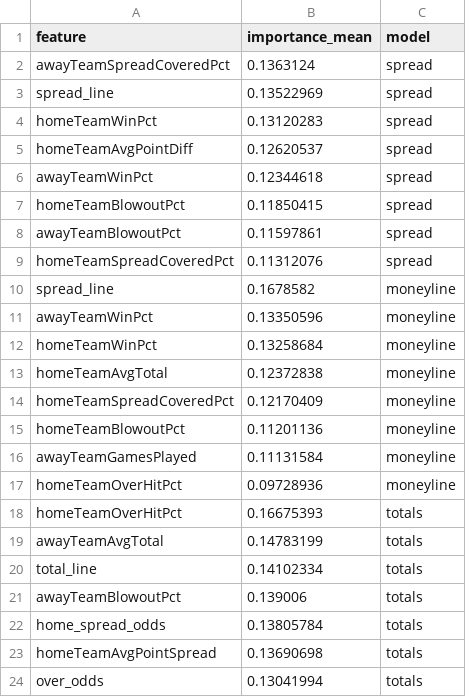
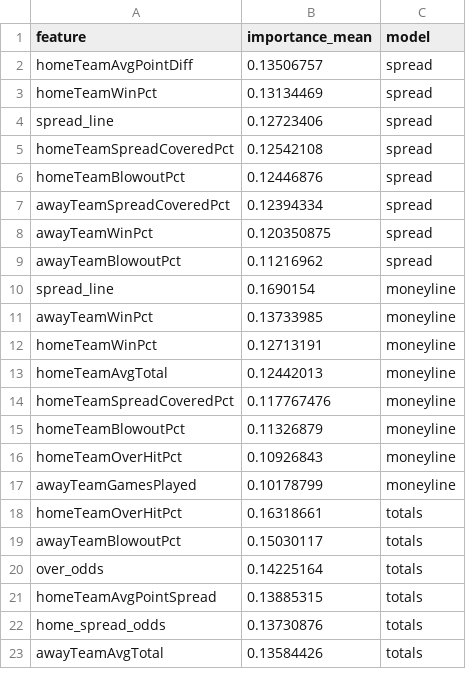
Before and after one commit to gmalbert/nfl-predictions, a CSV file: data_files/model_feature_importances.csv, drawn as a sheet; only a part is shown; the diff covers the shown part only.

```diff
--- a/data_files/model_feature_importances.csv
+++ b/data_files/model_feature_importances.csv
@@ -1,24 +1,23 @@
 feature,importance_mean,model
-awayTeamSpreadCoveredPct,0.1363124,spread
-spread_line,0.13522969,spread
-homeTeamWinPct,0.13120283,spread
-homeTeamAvgPointDiff,0.12620537,spread
-awayTeamWinPct,0.12344618,spread
-homeTeamBlowoutPct,0.11850415,spread
-awayTeamBlowoutPct,0.11597861,spread
-homeTeamSpreadCoveredPct,0.11312076,spread
-spread_line,0.1678582,moneyline
-awayTeamWinPct,0.13350596,moneyline
-homeTeamWinPct,0.13258684,moneyline
-homeTeamAvgTotal,0.12372838,moneyline
-homeTeamSpreadCoveredPct,0.12170409,moneyline
-homeTeamBlowoutPct,0.11201136,moneyline
-awayTeamGamesPlayed,0.11131584,moneyline
-homeTeamOverHitPct,0.09728936,moneyline
-homeTeamOverHitPct,0.16675393,totals
-awayTeamAvgTotal,0.14783199,totals
-total_line,0.14102334,totals
-awayTeamBlowoutPct,0.139006,totals
-home_spread_odds,0.13805784,totals
-homeTeamAvgPointSpread,0.13690698,totals
-over_odds,0.13041994,totals
+homeTeamAvgPointDiff,0.13506757,spread
+homeTeamWinPct,0.13134469,spread
+spread_line,0.12723406,spread
+homeTeamSpreadCoveredPct,0.12542108,spread
+homeTeamBlowoutPct,0.12446876,spread
+awayTeamSpreadCoveredPct,0.12394334,spread
+awayTeamWinPct,0.120350875,spread
+awayTeamBlowoutPct,0.11216962,spread
+spread_line,0.1690154,moneyline
+awayTeamWinPct,0.13733985,moneyline
+homeTeamWinPct,0.12713191,moneyline
+homeTeamAvgTotal,0.12442013,moneyline
+homeTeamSpreadCoveredPct,0.117767476,moneyline
+homeTeamBlowoutPct,0.11326879,moneyline
+homeTeamOverHitPct,0.10926843,moneyline
+awayTeamGamesPlayed,0.10178799,moneyline
+homeTeamOverHitPct,0.16318661,totals
+awayTeamBlowoutPct,0.15030117,totals
+over_odds,0.14225164,totals
+homeTeamAvgPointSpread,0.13885315,totals
+home_spread_odds,0.13730876,totals
+awayTeamAvgTotal,0.13584426,totals
```
Also changed, not shown: 1 added row elsewhere in this file, data_files/nfl_games_historical.csv, data_files/nfl_schedule_2025.csv, 2 other files.
